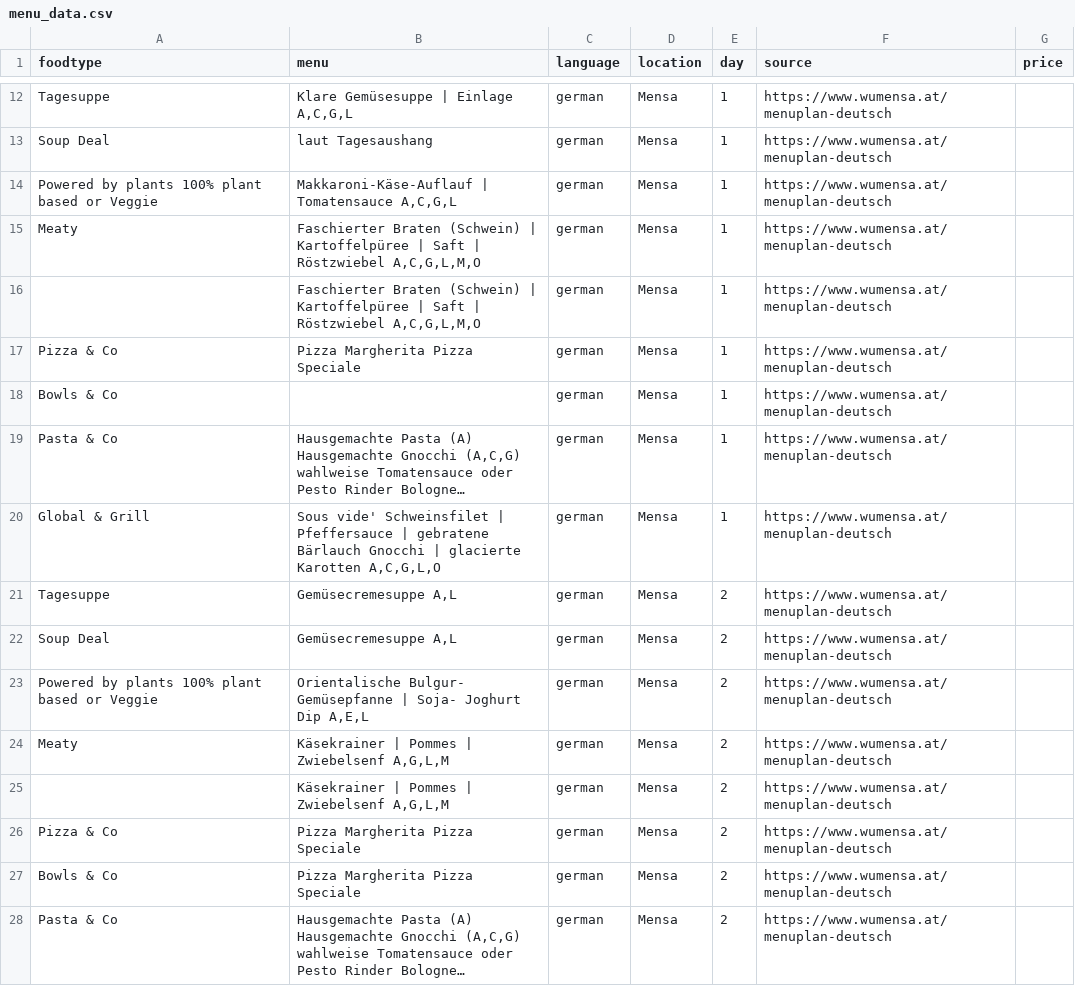
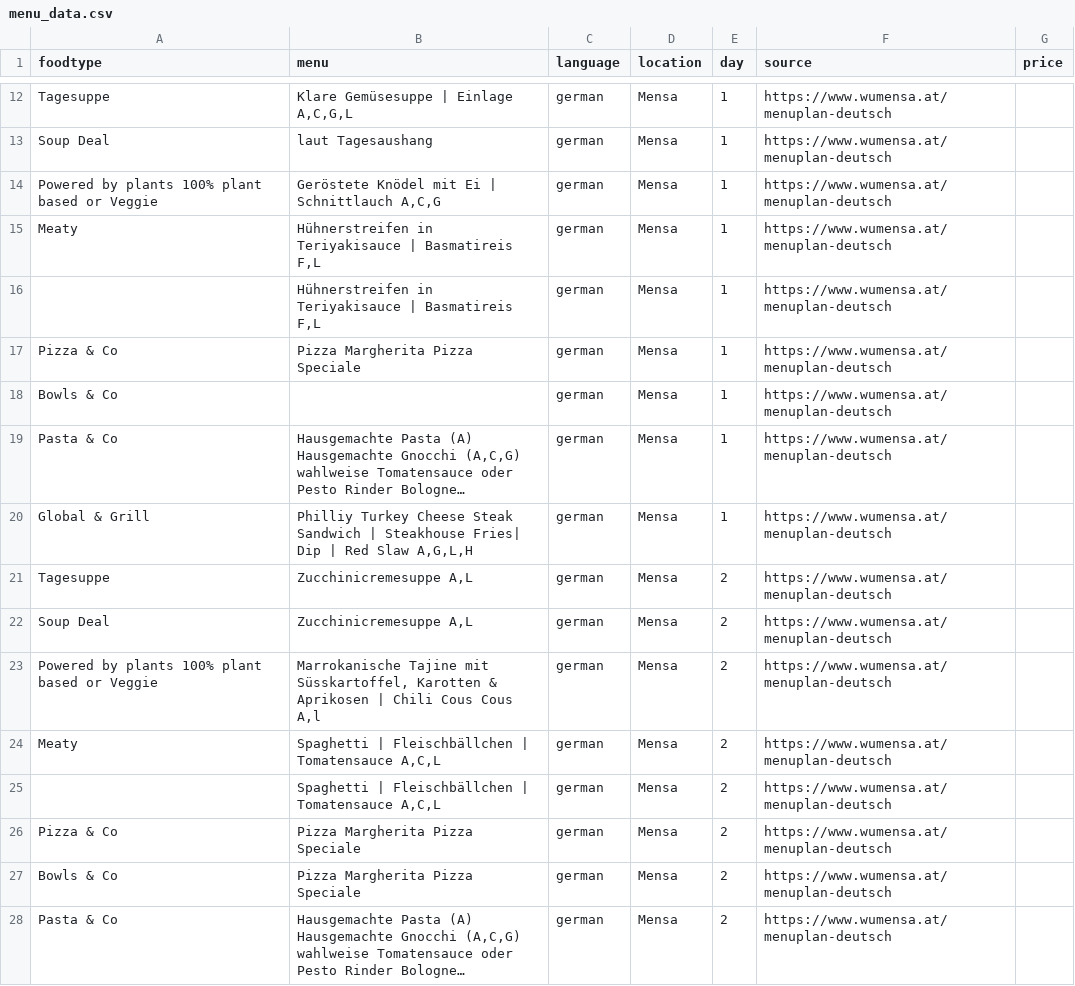
Before and after one commit to maxmheinze/menuscrape, a CSV file: menu_data.csv, drawn as a sheet; only a part is shown, gaps mark what is left out; long unchanged cells end in …; the diff covers the shown part only; the diff names each change by its address in the sheet, - before the commit and + after, or states it on an @@ line.

```diff
--- a/menu_data.csv
+++ b/menu_data.csv
-B14 (menu): Makkaroni-Käse-Auflauf | Tomatensauce A,C,G,L
+B14 (menu): Geröstete Knödel mit Ei | Schnittlauch A,C,G
-B15:B16 (menu): Faschierter Braten (Schwein) | Kartoffelpüree | Saft | Röstzwiebel A,C,G,L,M,O
+B15:B16 (menu): Hühnerstreifen in Teriyakisauce | Basmatireis F,L
-B20 (menu): Sous vide' Schweinsfilet | Pfeffersauce | gebratene Bärlauch Gnocchi | glacierte Karotten A,C,G,L,O
+B20 (menu): Philliy Turkey Cheese Steak Sandwich | Steakhouse Fries| Dip | Red Slaw A,G,L,H
-B21:B22 (menu): Gemüsecremesuppe A,L
+B21:B22 (menu): Zucchinicremesuppe A,L
-B23 (menu): Orientalische Bulgur- Gemüsepfanne | Soja- Joghurt Dip A,E,L
+B23 (menu): Marrokanische Tajine mit Süsskartoffel, Karotten & Aprikosen | Chili Cous Cous A,l
-B24:B25 (menu): Käsekrainer | Pommes | Zwiebelsenf A,G,L,M
+B24:B25 (menu): Spaghetti | Fleischbällchen | Tomatensauce A,C,L
```
Also changed, not shown: 2 added rows, 6 removed rows and 75 edited cells elsewhere in this file, 1 other file.
